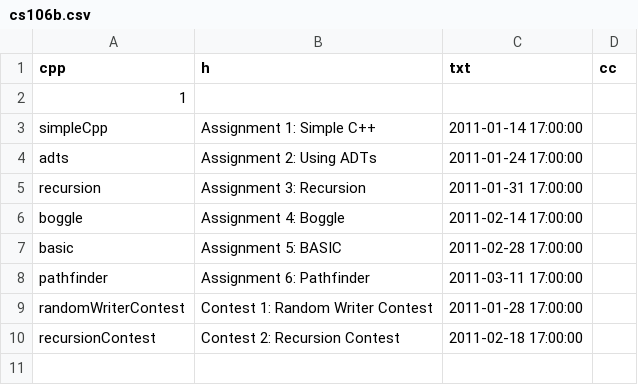
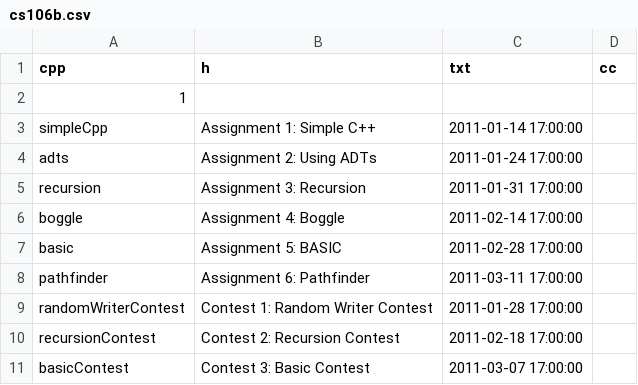
Before and after one commit to jkeesh/paperless, a CSV file: class_configs/cs106b.csv, drawn as a sheet.

Commit message:
add basic contest

```diff
--- a/class_configs/cs106b.csv
+++ b/class_configs/cs106b.csv
@@ -10 +10,2 @@ randomWriterContest,Contest 1: Random Writer Contest,2011-01-28 17:00:00
 recursionContest,Contest 2: Recursion Contest,2011-02-18 17:00:00
+basicContest,Contest 3: Basic Contest,2011-03-07 17:00:00
```
